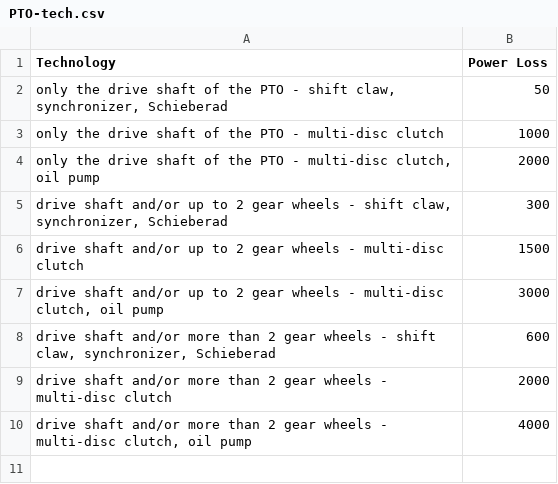
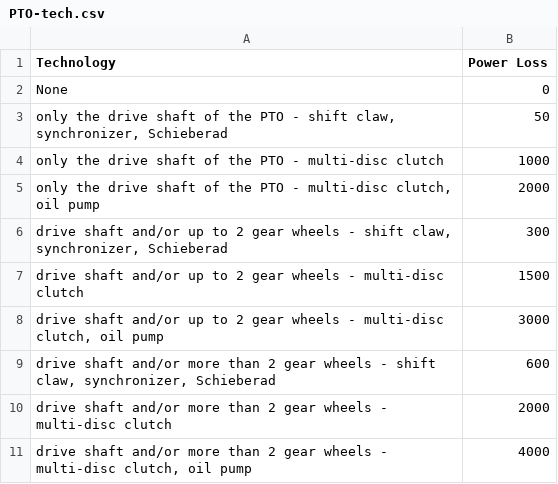
Before and after one commit to tanawadeatharva/BharatVECTO, a CSV file: VectoCore/VectoCore/Resources/Declaration/VAUX/PTO-tech.csv, drawn as a sheet.

Commit message:
PTO-Transmission: Added none as value for selection

```diff
--- a/VectoCore/VectoCore/Resources/Declaration/VAUX/PTO-tech.csv
+++ b/VectoCore/VectoCore/Resources/Declaration/VAUX/PTO-tech.csv
@@ -1,2 +1,3 @@
 Technology, Power Loss
+None, 0
 "only the drive shaft of the PTO - shift claw, synchronizer, Schieberad", 50
```
